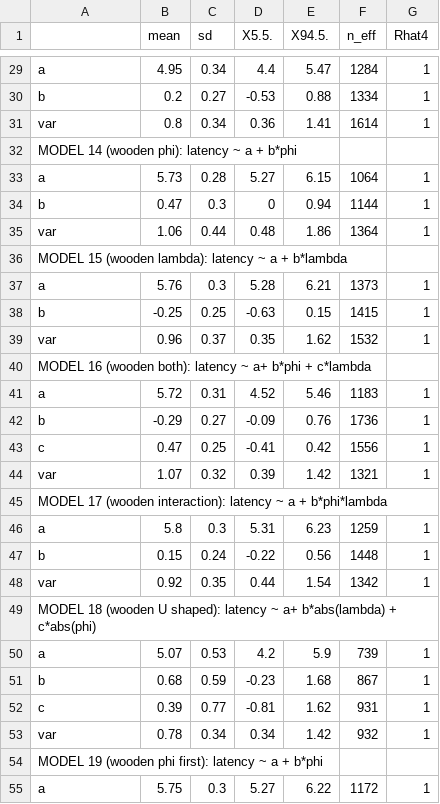
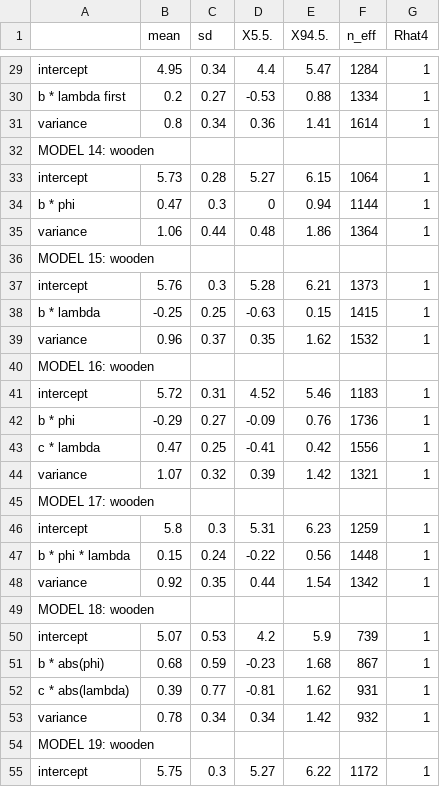
Before and after one commit to corinalogan/grackles, a CSV file: Files/Preregistrations/g_flexmanip_table_modeloutputs_posthoc_associationslatency.csv, drawn as a sheet; only a part is shown, gaps mark what is left out; the diff covers the shown part only; the diff names each change by its address in the sheet, - before the commit and + after, or states it on an @@ line.

```diff
--- a/Files/Preregistrations/g_flexmanip_table_modeloutputs_posthoc_associationslatency.csv
+++ b/Files/Preregistrations/g_flexmanip_table_modeloutputs_posthoc_associationslatency.csv
-A29: a
+A29: intercept
-A30: b
+A30: b * lambda first
-A31: var
+A31: variance
-A32: MODEL 14 (wooden phi): latency ~ a + b*phi
+A32: MODEL 14: wooden
-A33: a
+A33: intercept
-A34: b
+A34: b * phi
-A35: var
+A35: variance
-A36: MODEL 15 (wooden lambda): latency ~ a + b*lambda
+A36: MODEL 15: wooden
-A37: a
+A37: intercept
-A38: b
+A38: b * lambda
-A39: var
+A39: variance
-A40: MODEL 16 (wooden both): latency ~ a+ b*phi + c*lambda
+A40: MODEL 16: wooden
-A41: a
+A41: intercept
-A42: b
+A42: b * phi
-A43: c
+A43: c * lambda
-A44: var
+A44: variance
-A45: MODEL 17 (wooden interaction): latency ~ a + b*phi*lambda
+A45: MODEL 17: wooden
-A46: a
+A46: intercept
-A47: b
+A47: b * phi * lambda
-A48: var
+A48: variance
-A49: MODEL 18 (wooden U shaped): latency ~ a+ b*abs(lambda) + c*abs(phi)
+A49: MODEL 18: wooden
-A50: a
+A50: intercept
-A51: b
+A51: b * abs(phi)
-A52: c
+A52: c * abs(lambda)
-A53: var
+A53: variance
-A54: MODEL 19 (wooden phi first): latency ~ a + b*phi
+A54: MODEL 19: wooden
-A55: a
+A55: intercept
```
Also changed, not shown: 33 edited cells elsewhere in this file, 2 other files.
